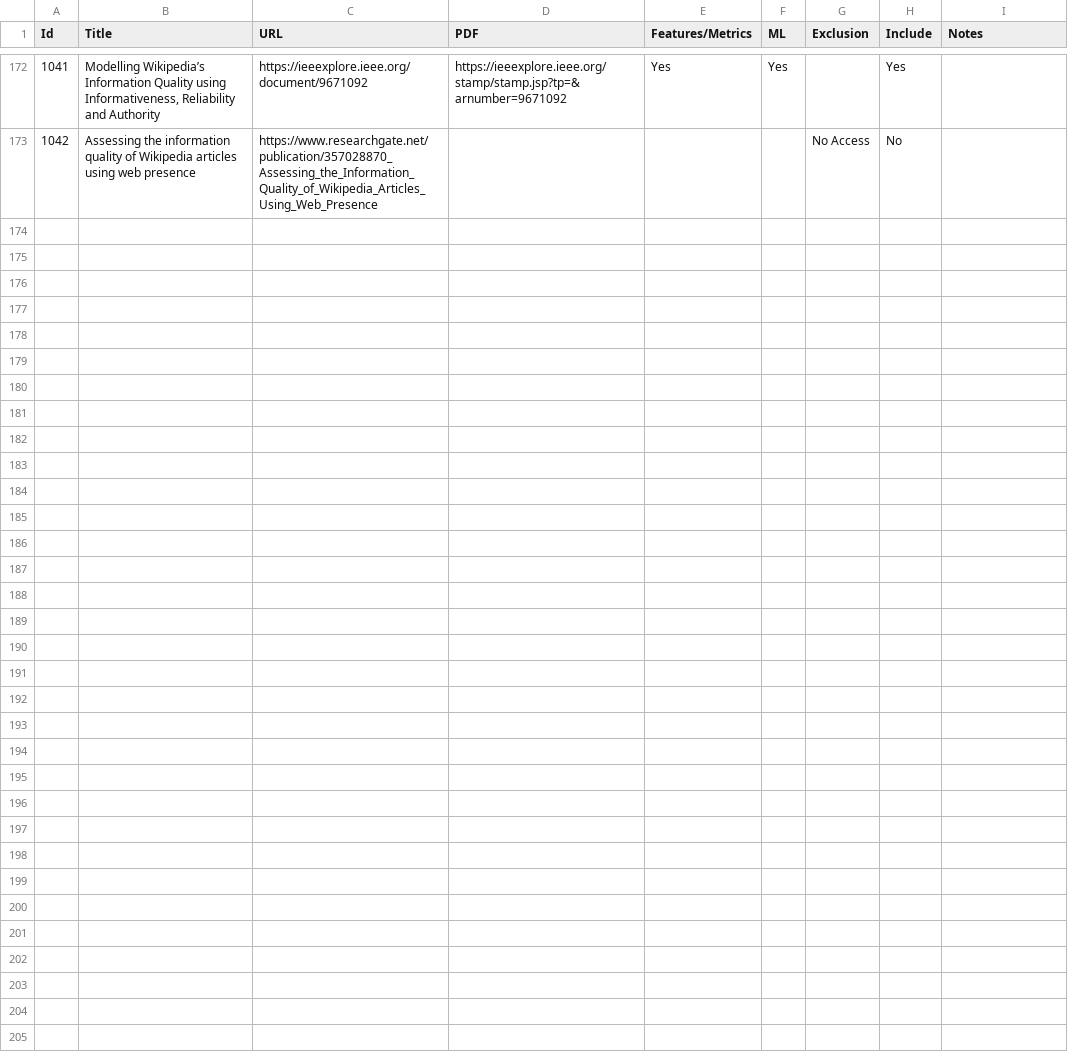
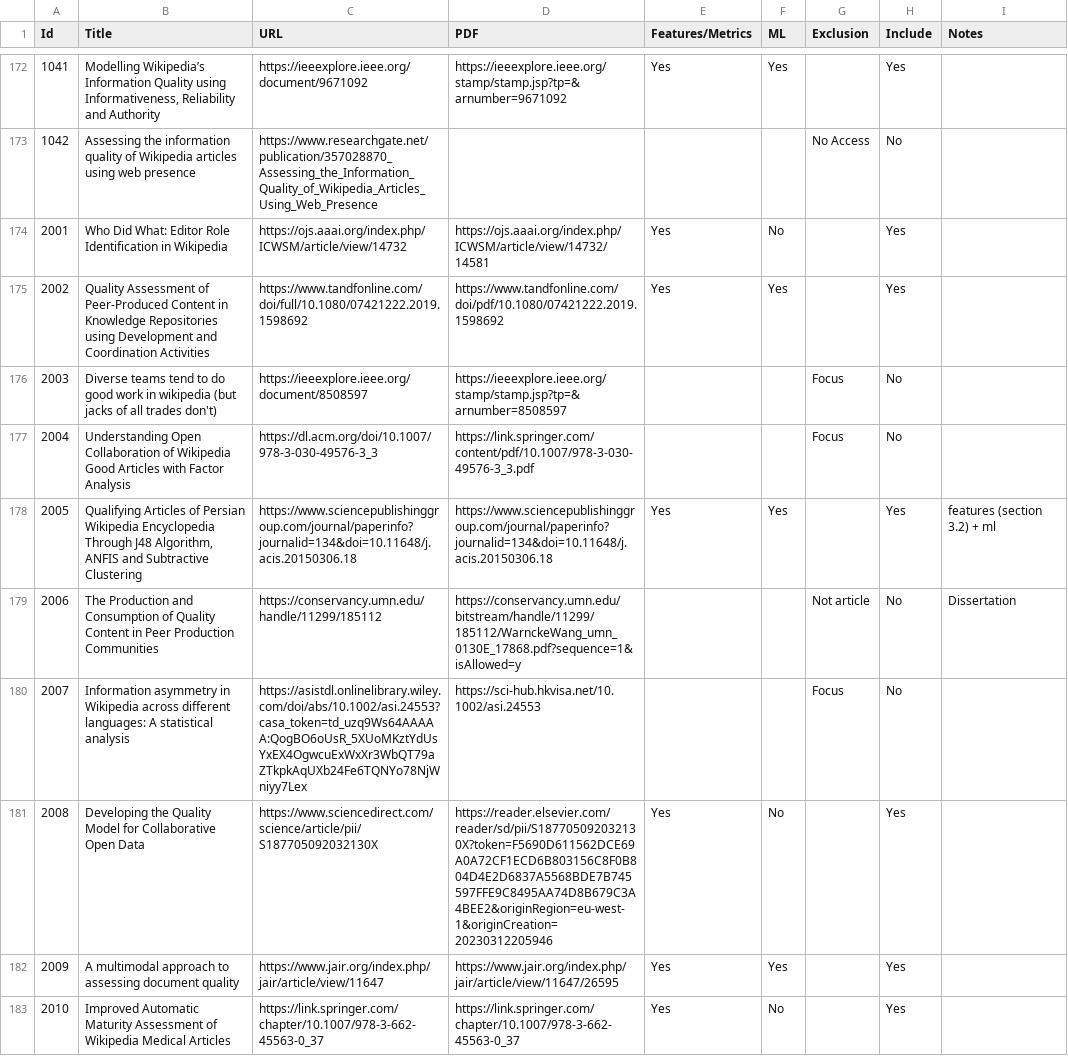
Before and after one commit to MOAAS/WikiQuality, a CSV file: review/validation/eligibility.csv, drawn as a sheet; only a part is shown, gaps mark what is left out; the diff covers the shown part only; the diff names each change by its address in the sheet, - before the commit and + after, or states it on an @@ line.

```diff
--- a/review/validation/eligibility.csv
+++ b/review/validation/eligibility.csv
+row 174: 2001 | Who Did What: Editor Role Identification in Wikipedia | https://ojs.aaai.org/index.php/ICWSM/article/view/14732 | https://ojs.aaai.org/index.php/ICWSM/article/view/14732/14581 | Yes | No |  | Yes
+row 175: 2002 | Quality Assessment of Peer-Produced Content in Knowledge Repositories using Development and Coordination Activities | https://www.tandfonline.com/doi/full/10.1080/07421222.2019.1598692 | https://www.tandfonline.com/doi/pdf/10.1080/07421222.2019.1598692 | Yes | Yes |  | Yes
+row 176: 2003 | Diverse teams tend to do good work in wikipedia (but jacks of all trades don't) | https://ieeexplore.ieee.org/document/8508597 | https://ieeexplore.ieee.org/stamp/stamp.jsp?tp=&arnumber=8508597 |  |  | Focus | No
+row 177: 2004 | Understanding Open Collaboration of Wikipedia Good Articles with Factor Analysis | https://dl.acm.org/doi/10.1007/978-3-030-49576-3_3 | https://link.springer.com/content/pdf/10.1007/978-3-030-49576-3_3.pdf |  |  | Focus | No
+row 178: 2005 | Qualifying Articles of Persian Wikipedia Encyclopedia Through J48 Algorithm, ANFIS and Subtractive Clustering | https://www.sciencepublishinggroup.com/journal/paperinfo?journalid=134&doi=10.11648/j.acis.20150306.18 | https://www.sciencepublishinggroup.com/journal/paperinfo?journalid=134&doi=10.11648/j.acis.20150306.18 | Yes | Yes |  | Yes | features (section 3.2) + ml
+row 179: 2006 | The Production and Consumption of Quality Content in Peer Production Communities | https://conservancy.umn.edu/handle/11299/185112 | https://conservancy.umn.edu/bitstream/handle/11299/185112/WarnckeWang_umn_0130E_17868.pdf?sequence=1&isAllowed=y |  |  | Not article | No | Dissertation
+row 180: 2007 | Information asymmetry in Wikipedia across different languages: A statistical analysis | https://asistdl.onlinelibrary.wiley.com/doi/abs/10.1002/asi.24553?casa_token=td_uzq9Ws64AAAAA:QogBO6oUsR_5XUoMKztYdUsYxEX4OgwcuExWxXr3WbQT79aZTkpkAqUXb24Fe6TQNYo78NjWniyy7Lex | https://sci-hub.hkvisa.net/10.1002/asi.24553 |  |  | Focus | No
+row 181: 2008 | Developing the Quality Model for Collaborative Open Data | https://www.sciencedirect.com/science/article/pii/S187705092032130X | https://reader.elsevier.com/reader/sd/pii/S187705092032130X?token=F5690D611562DCE69A0A72CF1ECD6B803156C8F0B804D4E2D6837A5568BDE7B745597FFE9C8495AA74D8B679C3A4BEE2&originRegion=eu-west-1&originCreation=20230312205946 | Yes | No |  | Yes
+row 182: 2009 | A multimodal approach to assessing document quality | https://www.jair.org/index.php/jair/article/view/11647 | https://www.jair.org/index.php/jair/article/view/11647/26595 | Yes | Yes |  | Yes
+row 183: 2010 | Improved Automatic Maturity Assessment of Wikipedia Medical Articles | https://link.springer.com/chapter/10.1007/978-3-662-45563-0_37 | https://link.springer.com/chapter/10.1007/978-3-662-45563-0_37 | Yes | No |  | Yes
```
Also changed, not shown: 9 added rows and 1 edited cell elsewhere in this file, review/filtering/fulltexts.input.csv, review/filtering/fulltexts.output.csv, 5 other files.
